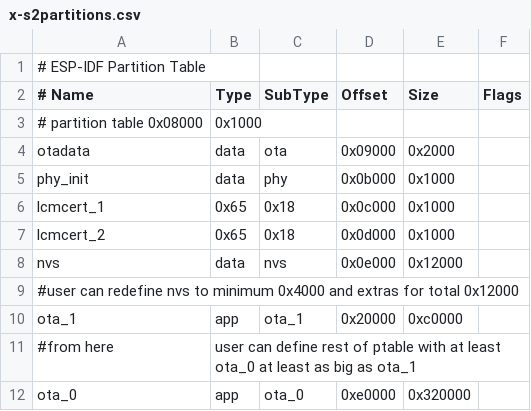
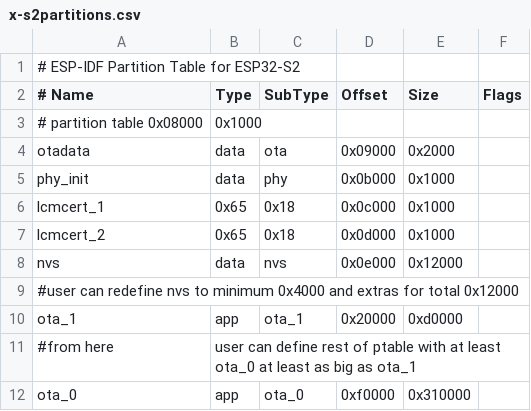
Before and after one commit to HomeACcessoryKid/LCM4ESP32, a CSV file: x-s2partitions.csv, drawn as a sheet.

```diff
--- a/x-s2partitions.csv
+++ b/x-s2partitions.csv
@@ -1,2 +1,2 @@
-# ESP-IDF Partition Table
+# ESP-IDF Partition Table for ESP32-S2
 # Name,     Type,  SubType,  Offset,     Size, Flags
@@ -9,4 +9,4 @@ nvs,        data,   nvs,    0x0e000,  0x12000,
 #user can redefine nvs to minimum 0x4000 and extras for total 0x12000
-ota_1,      app,    ota_1,  0x20000,  0xc0000,
+ota_1,      app,    ota_1,  0x20000,  0xd0000,
 #from here, user can define rest of ptable with at least ota_0 at least as big as ota_1
-ota_0,      app,    ota_0,  0xe0000, 0x320000,
+ota_0,      app,    ota_0,  0xf0000, 0x310000,
```
Also changed, not shown: partitions.csv, x-32partitions.csv, 50 other files.
